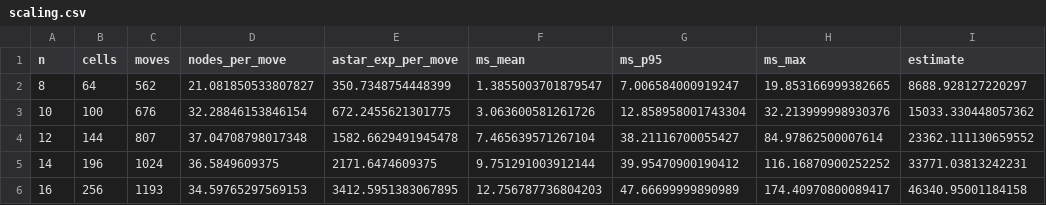
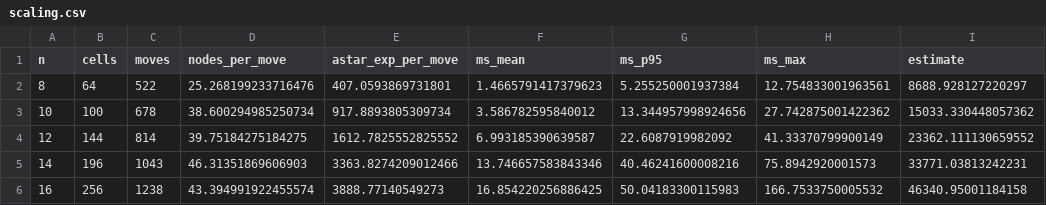
Before and after one commit to Sean-230/AI-AFL2, a CSV file: results/scaling/scaling.csv, drawn as a sheet; only a part is shown; the diff covers the shown part only; the diff names each change by its address in the sheet, - before the commit and + after, or states it on an @@ line.

```diff
--- a/results/scaling/scaling.csv
+++ b/results/scaling/scaling.csv
-C2 (moves): 562
+C2 (moves): 522
-D2 (nodes_per_move): 21.081850533807827
+D2 (nodes_per_move): 25.268199233716476
-E2 (astar_exp_per_move): 350.7348754448399
+E2 (astar_exp_per_move): 407.0593869731801
-F2 (ms_mean): 1.3855003701879547
+F2 (ms_mean): 1.4665791417379623
-G2 (ms_p95): 7.006584000919247
+G2 (ms_p95): 5.255250001937384
-H2 (ms_max): 19.853166999382665
+H2 (ms_max): 12.754833001963561
-C3 (moves): 676
+C3 (moves): 678
-D3 (nodes_per_move): 32.28846153846154
+D3 (nodes_per_move): 38.600294985250734
-E3 (astar_exp_per_move): 672.2455621301775
+E3 (astar_exp_per_move): 917.8893805309734
-F3 (ms_mean): 3.063600581261726
+F3 (ms_mean): 3.586782595840012
-G3 (ms_p95): 12.858958001743304
+G3 (ms_p95): 13.344957998924656
-H3 (ms_max): 32.213999998930376
+H3 (ms_max): 27.742875001422362
-C4 (moves): 807
+C4 (moves): 814
-D4 (nodes_per_move): 37.04708798017348
+D4 (nodes_per_move): 39.75184275184275
-E4 (astar_exp_per_move): 1582.6629491945478
+E4 (astar_exp_per_move): 1612.7825552825552
-F4 (ms_mean): 7.465639571267104
+F4 (ms_mean): 6.993185390639587
-G4 (ms_p95): 38.21116700055427
+G4 (ms_p95): 22.6087919982092
-H4 (ms_max): 84.97862500007614
+H4 (ms_max): 41.33370799900149
-C5 (moves): 1024
+C5 (moves): 1043
-D5 (nodes_per_move): 36.5849609375
+D5 (nodes_per_move): 46.31351869606903
-E5 (astar_exp_per_move): 2171.6474609375
+E5 (astar_exp_per_move): 3363.8274209012466
-F5 (ms_mean): 9.751291003912144
+F5 (ms_mean): 13.746657583843346
-G5 (ms_p95): 39.95470900190412
+G5 (ms_p95): 40.46241600008216
-H5 (ms_max): 116.16870900252252
+H5 (ms_max): 75.8942920001573
-C6 (moves): 1193
+C6 (moves): 1238
-D6 (nodes_per_move): 34.59765297569153
+D6 (nodes_per_move): 43.394991922455574
-E6 (astar_exp_per_move): 3412.5951383067895
+E6 (astar_exp_per_move): 3888.77140549273
-F6 (ms_mean): 12.756787736804203
+F6 (ms_mean): 16.854220256886425
-G6 (ms_p95): 47.66699999890989
+G6 (ms_p95): 50.04183300115983
-H6 (ms_max): 174.40970800089417
+H6 (ms_max): 166.7533750005532
```
Also changed, not shown: 12 edited cells elsewhere in this file, 55 other files.
